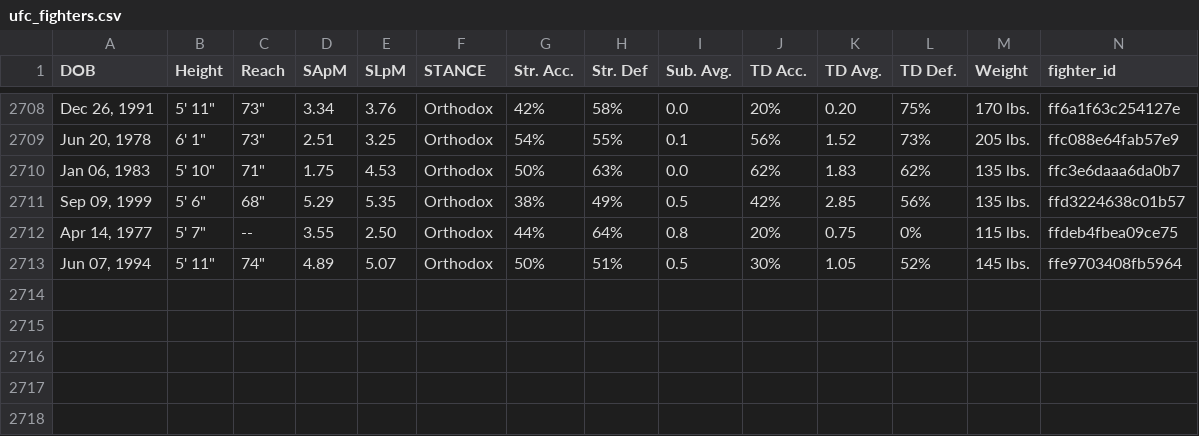
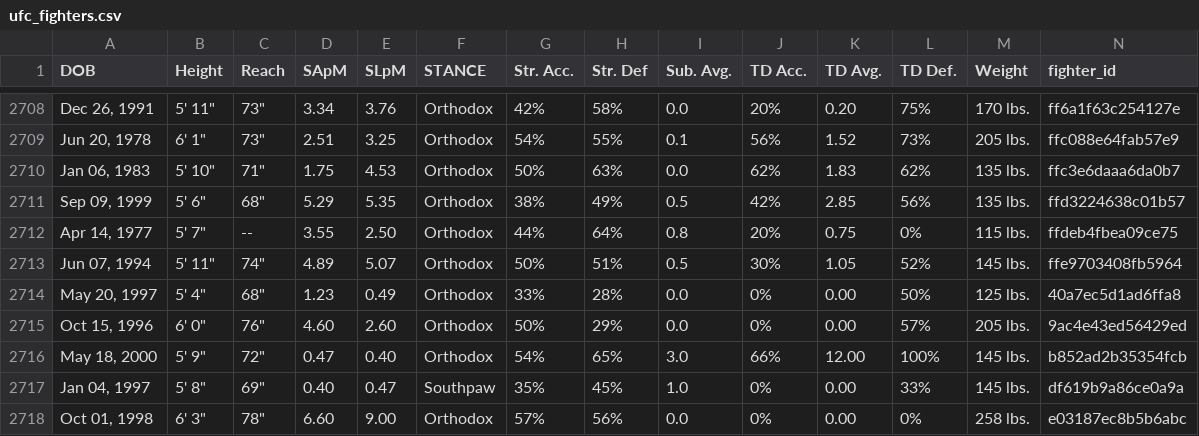
Before and after one commit to rabbilb/ufc-prediction-engine, a CSV file: data/raw/ufc_fighters.csv, drawn as a sheet; only a part is shown, gaps mark what is left out; rows hold the shown columns only; the diff names each change by its address in the sheet, - before the commit and + after, or states it on an @@ line.

```diff
--- a/data/raw/ufc_fighters.csv
+++ b/data/raw/ufc_fighters.csv
+row 2714: May 20, 1997 | 5' 4" | 68" | 1.23 | 0.49 | Orthodox | 33% | 28% | 0.0 | 0% | 0.00 | 50% | 125 lbs. | 40a7ec5d1ad6ffa8
+row 2715: Oct 15, 1996 | 6' 0" | 76" | 4.60 | 2.60 | Orthodox | 50% | 29% | 0.0 | 0% | 0.00 | 57% | 205 lbs. | 9ac4e43ed56429ed
+row 2716: May 18, 2000 | 5' 9" | 72" | 0.47 | 0.40 | Orthodox | 54% | 65% | 3.0 | 66% | 12.00 | 100% | 145 lbs. | b852ad2b35354fcb
+row 2717: Jan 04, 1997 | 5' 8" | 69" | 0.40 | 0.47 | Southpaw | 35% | 45% | 1.0 | 0% | 0.00 | 33% | 145 lbs. | df619b9a86ce0a9a
+row 2718: Oct 01, 1998 | 6' 3" | 78" | 6.60 | 9.00 | Orthodox | 57% | 56% | 0.0 | 0% | 0.00 | 0% | 258 lbs. | e03187ec8b5b6abc
```
Also changed, not shown: 3 other files.
